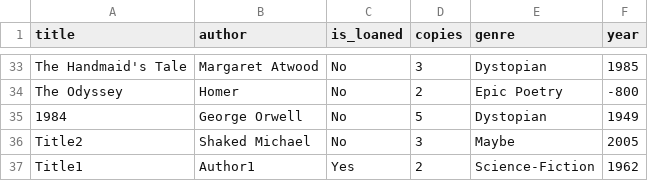
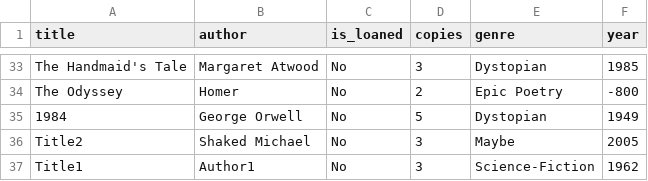
Before and after one commit to DvirBt/OOPEx3, a CSV file: Files/books.csv, drawn as a sheet; only a part is shown, gaps mark what is left out.

```diff
--- a/Files/books.csv
+++ b/Files/books.csv
@@ -36,2 +36,2 @@ The Odyssey,Homer,No,2,Epic Poetry,-800
 Title2,Shaked Michael,No,3,Maybe,2005
-Title1,Author1,Yes,2,Science-Fiction,1962
+Title1,Author1,No,3,Science-Fiction,1962
```
Also changed, not shown: 6 other files.
